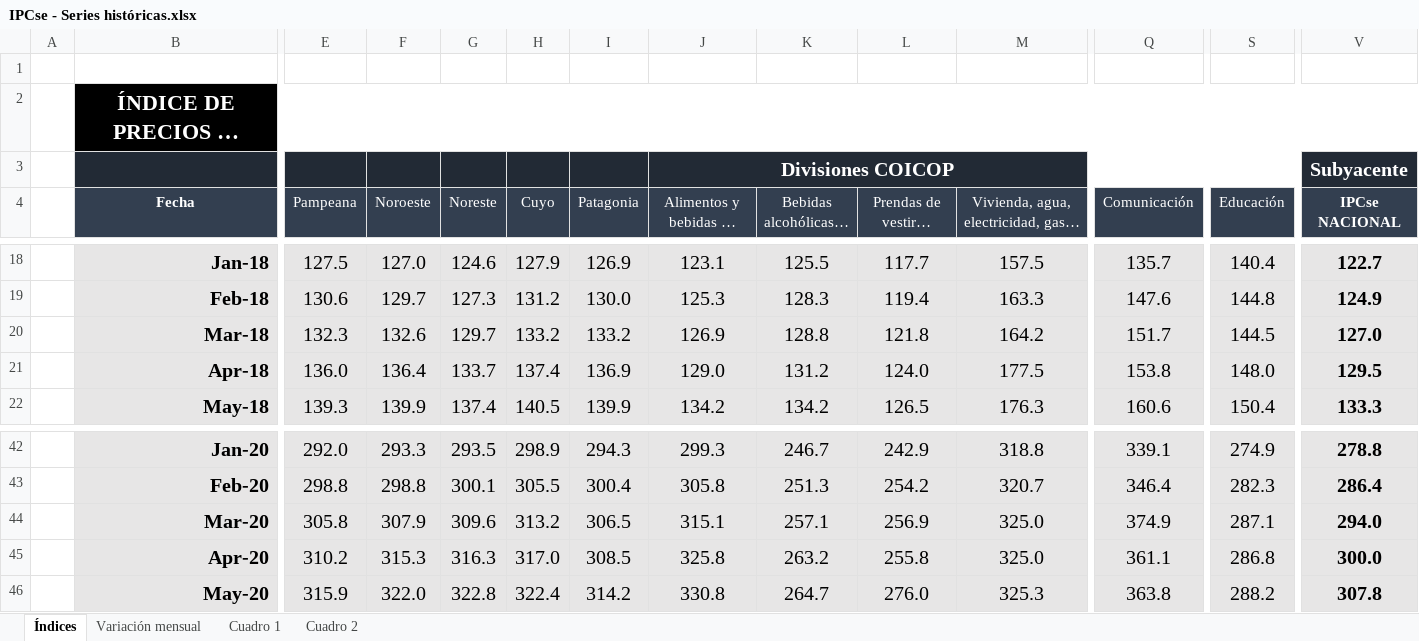
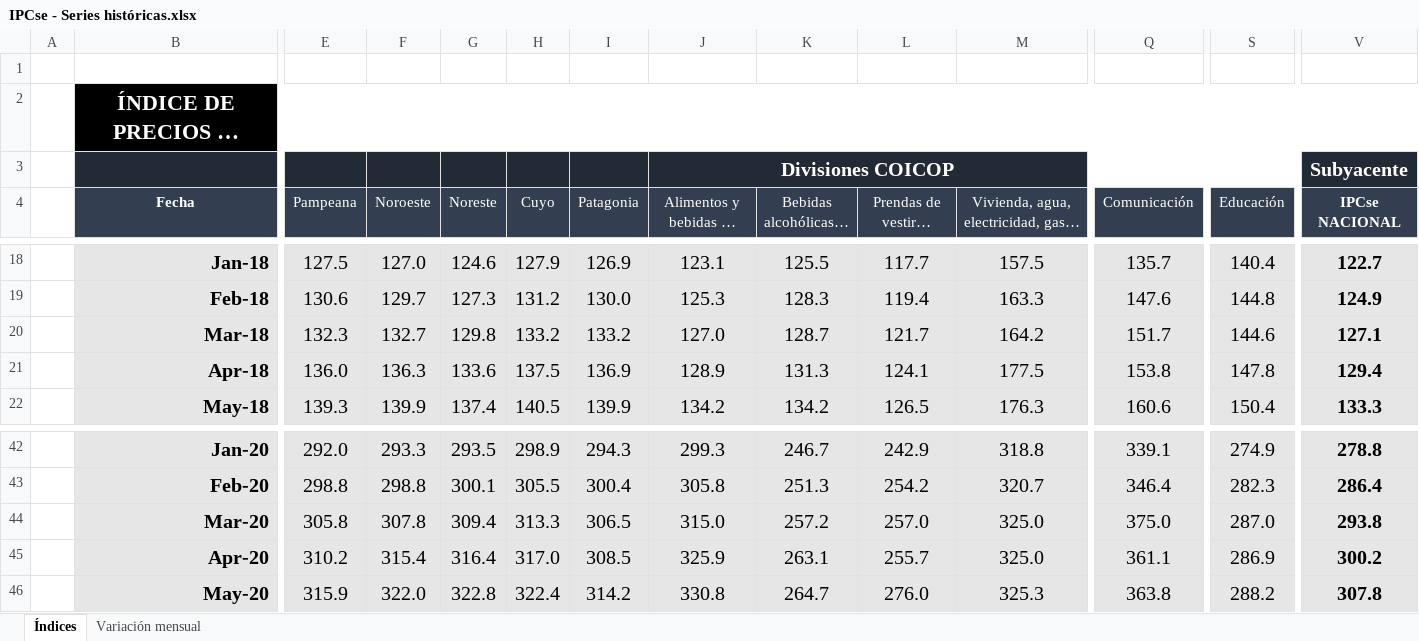
Before and after one commit to mrozada/mrozada.github.io, an Excel workbook: assets/excel/IPCse - Series históricas.xlsx, sheet Índices, drawn as a sheet; only a part is shown, gaps mark what is left out; long unchanged cells end in …; values as stored, in another font and other column widths than the file's, no borders; the diff covers the shown part only; the diff names each change by its address in the sheet, - before the commit and + after, or states it on an @@ line.

```diff
--- a/assets/excel/IPCse - Series históricas.xlsx (sheet Índices)
+++ b/assets/excel/IPCse - Series históricas.xlsx (sheet Índices)
-sheet tab: Cuadro 1
-sheet tab: Cuadro 2
-F20 (Noroeste): 132.6
+F20 (Noroeste): 132.7
-G20 (Noreste): 129.7
+G20 (Noreste): 129.8
-J20: 126.9
+J20: 127.0
-K20 (Bebidas alcohólicas y tabaco): 128.8
+K20 (Bebidas alcohólicas y tabaco): 128.7
-L20 (Prendas de vestir y calzado): 121.8
+L20 (Prendas de vestir y calzado): 121.7
-S20 (Educación): 144.5
+S20 (Educación): 144.6
-V20 (IPCse NACIONAL): 127.0
+V20 (IPCse NACIONAL): 127.1
-F21 (Noroeste): 136.4
+F21 (Noroeste): 136.3
-G21 (Noreste): 133.7
+G21 (Noreste): 133.6
-H21 (Cuyo): 137.4
+H21 (Cuyo): 137.5
-J21: 129.0
+J21: 128.9
-K21 (Bebidas alcohólicas y tabaco): 131.2
+K21 (Bebidas alcohólicas y tabaco): 131.3
-L21 (Prendas de vestir y calzado): 124.0
+L21 (Prendas de vestir y calzado): 124.1
-S21 (Educación): 148.0
+S21 (Educación): 147.8
-V21 (IPCse NACIONAL): 129.5
+V21 (IPCse NACIONAL): 129.4
-F44 (Noroeste): 307.9
+F44 (Noroeste): 307.8
-G44 (Noreste): 309.6
+G44 (Noreste): 309.4
-H44 (Cuyo): 313.2
+H44 (Cuyo): 313.3
-J44: 315.1
+J44: 315.0
-K44 (Bebidas alcohólicas y tabaco): 257.1
+K44 (Bebidas alcohólicas y tabaco): 257.2
-L44 (Prendas de vestir y calzado): 256.9
+L44 (Prendas de vestir y calzado): 257.0
-Q44 (Comunicación): 374.9
+Q44 (Comunicación): 375.0
-S44 (Educación): 287.1
+S44 (Educación): 287.0
-V44 (IPCse NACIONAL): 294.0
+V44 (IPCse NACIONAL): 293.8
-F45 (Noroeste): 315.3
+F45 (Noroeste): 315.4
-G45 (Noreste): 316.3
+G45 (Noreste): 316.4
-J45: 325.8
+J45: 325.9
-K45 (Bebidas alcohólicas y tabaco): 263.2
+K45 (Bebidas alcohólicas y tabaco): 263.1
-L45 (Prendas de vestir y calzado): 255.8
+L45 (Prendas de vestir y calzado): 255.7
-S45 (Educación): 286.8
+S45 (Educación): 286.9
-V45 (IPCse NACIONAL): 300.0
+V45 (IPCse NACIONAL): 300.2
```
Also changed, not shown: 1 added row and 46 edited cells elsewhere in this sheet, sheet Variación mensual, formulas that keep their value.
